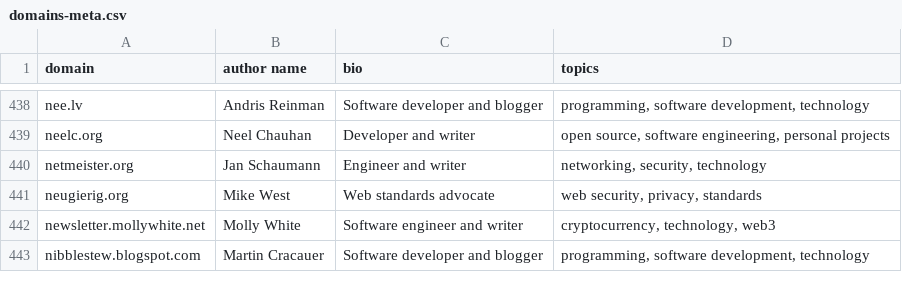
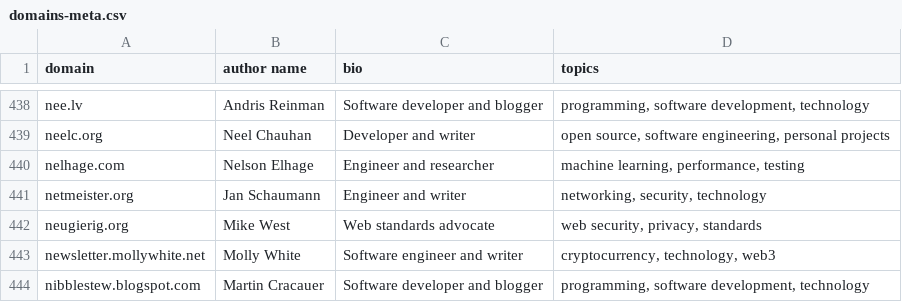
Before and after one commit to mtlynch/hn-popularity-contest-data, a CSV file: data/domains-meta.csv, drawn as a sheet; only a part is shown, gaps mark what is left out.

Commit message:
Add nelhage.com

```diff
--- a/data/domains-meta.csv
+++ b/data/domains-meta.csv
@@ -439,2 +439,3 @@ nee.lv,Andris Reinman,Software developer and blogger,"programming, software deve
 neelc.org,Neel Chauhan,Developer and writer,"open source, software engineering, personal projects"
+nelhage.com,Nelson Elhage,Engineer and researcher,"machine learning, performance, testing"
 netmeister.org,Jan Schaumann,Engineer and writer,"networking, security, technology"
```
